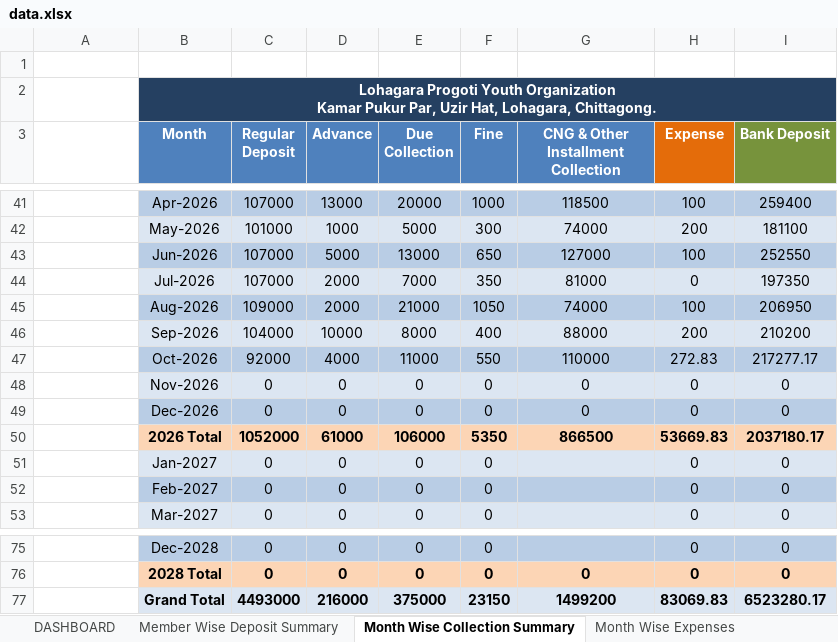
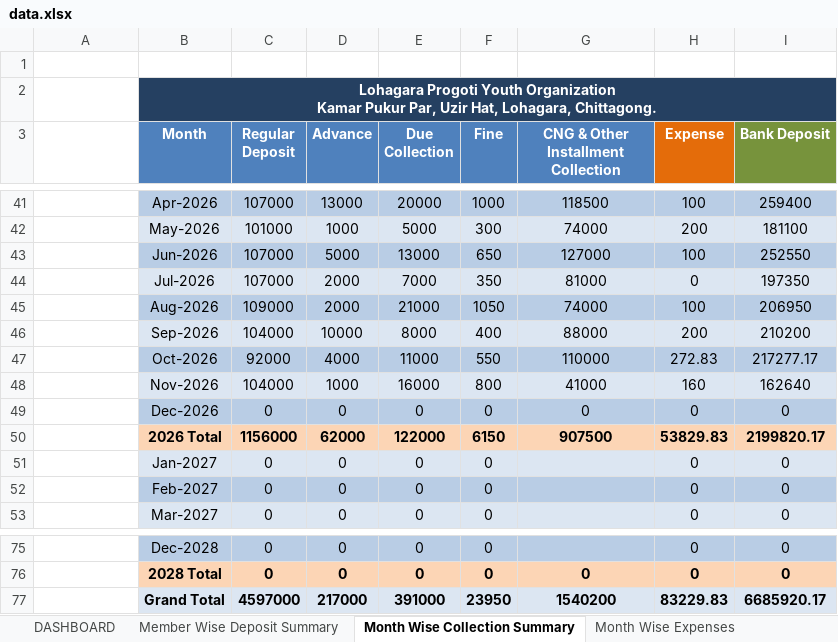
Before and after one commit to saifulctgbat-ux/Lohagara-Provati-Youth-Organization, an Excel workbook: data.xlsx, sheet Month Wise Collection Summary, drawn as a sheet; only a part is shown, gaps mark what is left out; values as stored, in another font and other column widths than the file's, no borders; the diff names each change by its address in the sheet, - before the commit and + after, or states it on an @@ line.

```diff
--- a/data.xlsx (sheet Month Wise Collection Summary)
+++ b/data.xlsx (sheet Month Wise Collection Summary)
-C48 (Regular Deposit): 0
+C48 (Regular Deposit): 104000
-D48 (Advance): 0
+D48 (Advance): 1000
-E48 (Due Collection): 0
+E48 (Due Collection): 16000
-F48 (Fine): 0
+F48 (Fine): 800
-G48: 0
+G48: 41000
-H48 (Expense): 0
+H48 (Expense): 160
-I48 (Bank Deposit): 0
+I48 (Bank Deposit): 162640
-C50 (Regular Deposit): 1052000
+C50 (Regular Deposit): 1156000
-D50 (Advance): 61000
+D50 (Advance): 62000
-E50 (Due Collection): 106000
+E50 (Due Collection): 122000
-F50 (Fine): 5350
+F50 (Fine): 6150
-G50: 866500
+G50: 907500
-H50 (Expense): 53669.83
+H50 (Expense): 53829.83
-I50 (Bank Deposit): 2037180.17
+I50 (Bank Deposit): 2199820.17
-C77 (Regular Deposit): 4493000
+C77 (Regular Deposit): 4597000
-D77 (Advance): 216000
+D77 (Advance): 217000
-E77 (Due Collection): 375000
+E77 (Due Collection): 391000
-F77 (Fine): 23150
+F77 (Fine): 23950
-G77: 1499200
+G77: 1540200
-H77 (Expense): 83069.83
+H77 (Expense): 83229.83
-I77 (Bank Deposit): 6523280.17
+I77 (Bank Deposit): 6685920.17
```
Also changed, not shown: sheet Monthly Collection-2026, sheet Member Final Receivable, sheet Member Wise Deposit Summary, sheet CNG Summary, sheet DASHBOARD, sheet Investment Register, 10 more sheets, other sheet tabs, formulas that keep their value, charts or pictures.
